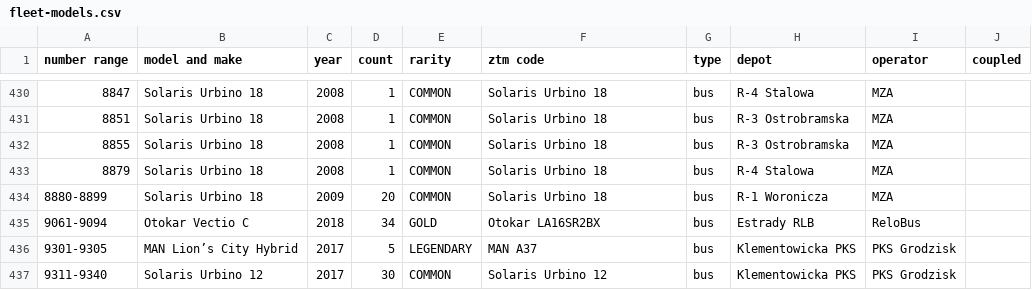
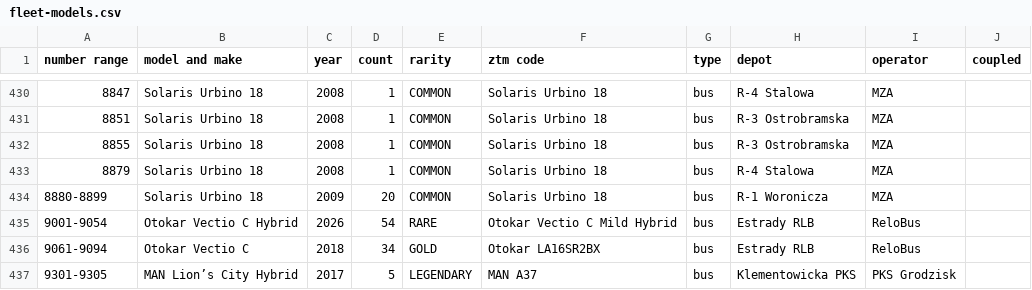
Before and after one commit to TheFilipcom4607/tabor, a CSV file: data/fleet-models.csv, drawn as a sheet; only a part is shown, gaps mark what is left out; the shorter side is filled out with more unchanged rows; the diff names each change by its address in the sheet, - before the commit and + after, or states it on an @@ line.

```diff
--- a/data/fleet-models.csv
+++ b/data/fleet-models.csv
+row 435: 9001-9054 | Otokar Vectio C Hybrid | 2026 | 54 | RARE | Otokar Vectio C Mild Hybrid | bus | Estrady RLB | ReloBus
```
Also changed, not shown: 3 other files.
